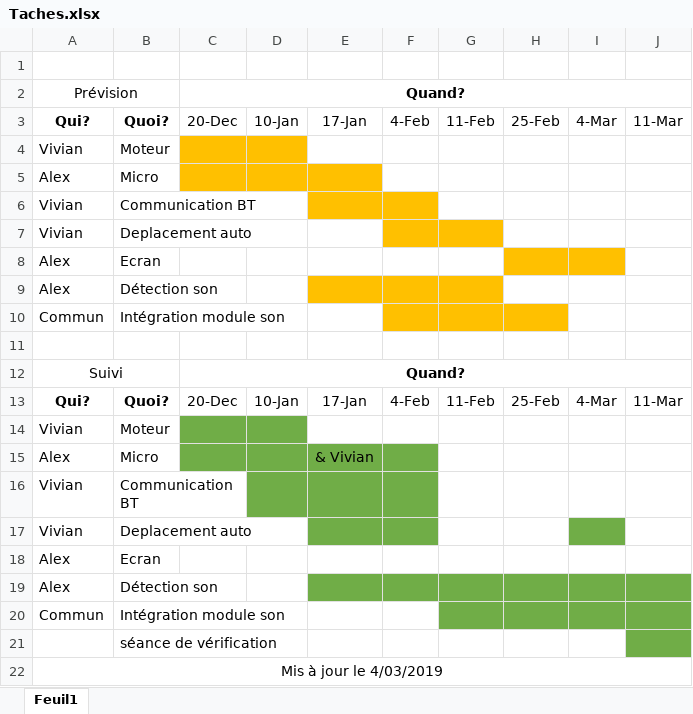
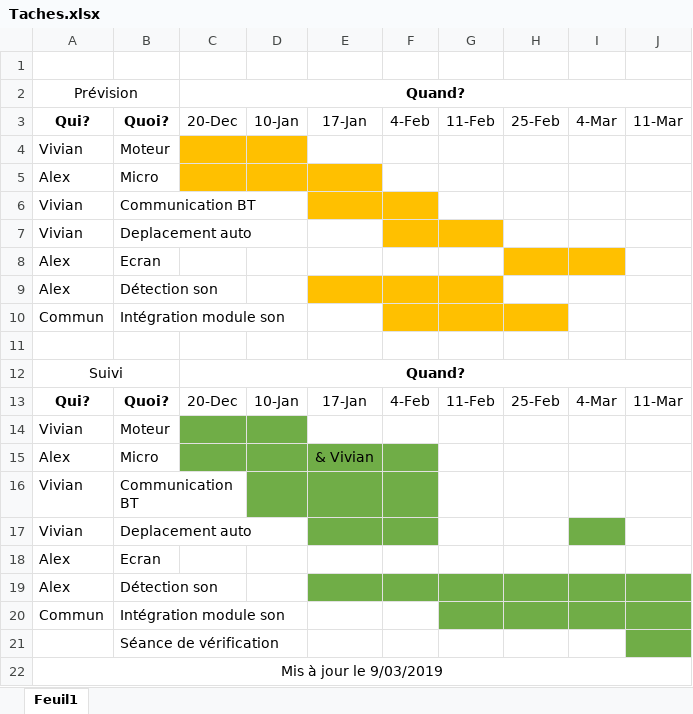
Before and after one commit to Losciale-Verdille/Robot-curieux, an Excel workbook: Taches.xlsx, sheet Feuil1, drawn as a sheet; values as stored, in another font and other column widths than the file's, no borders; the diff names each change by its address in the sheet, - before the commit and + after, or states it on an @@ line.

Commit message:
Add files via upload

```diff
--- a/Taches.xlsx (sheet Feuil1)
+++ b/Taches.xlsx (sheet Feuil1)
-B21: séance de vérification
+B21: Séance de vérification
-A22: Mis à jour le 4/03/2019
+A22: Mis à jour le 9/03/2019
```
